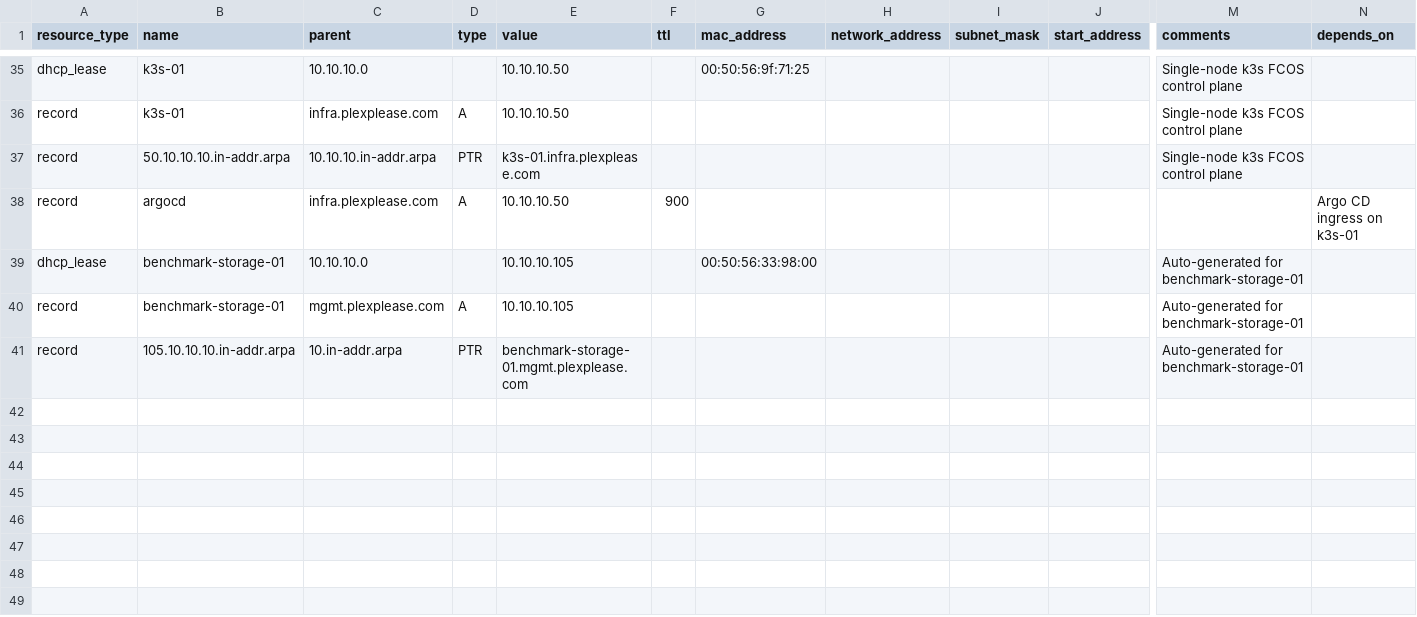
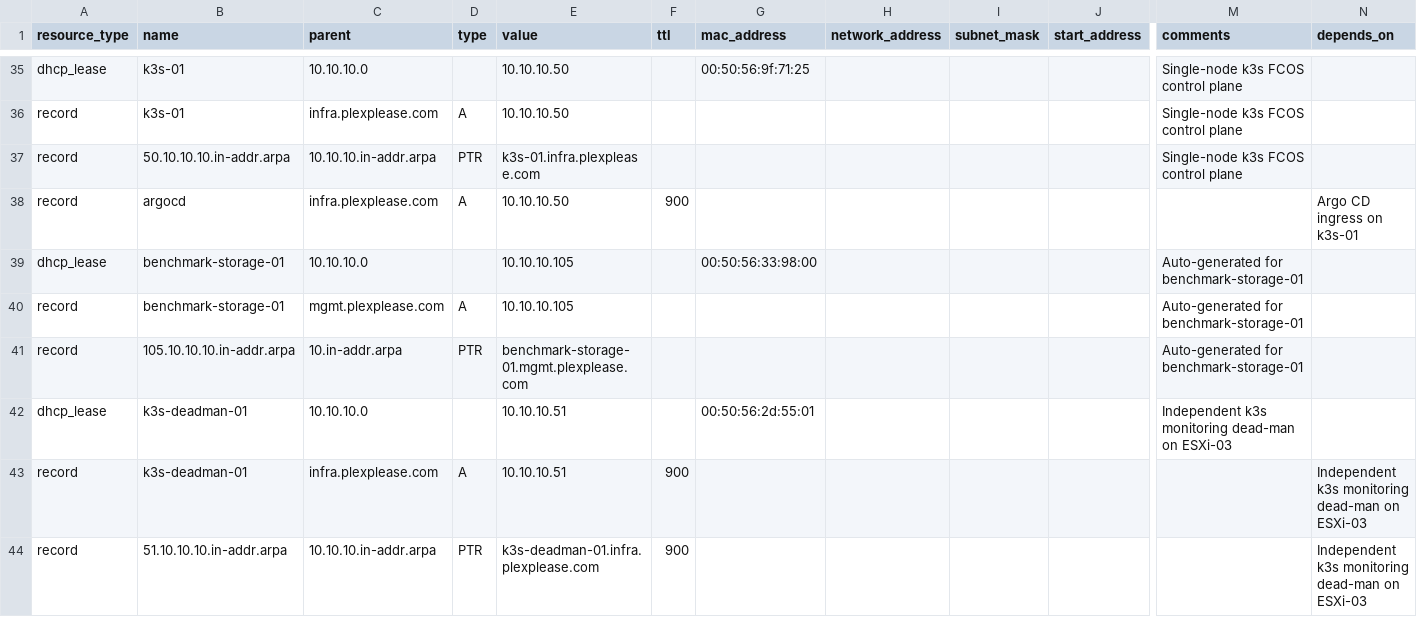
Before and after one commit to echoares-lab/homelab-gitops, a CSV file: config/dns_records.csv, drawn as a sheet; only a part is shown, gaps mark what is left out; rows hold the shown columns only; the diff names each change by its address in the sheet, - before the commit and + after, or states it on an @@ line.

Commit message:
feat(observability): add independent k3s dead-man VM

```diff
--- a/config/dns_records.csv
+++ b/config/dns_records.csv
+row 42: dhcp_lease | k3s-deadman-01 | 10.10.10.0 |  | 10.10.10.51 |  | 00:50:56:2d:55:01 |  |  |  | Independent k3s monitoring dead-man on ESXi-03
+row 43: record | k3s-deadman-01 | infra.plexplease.com | A | 10.10.10.51 | 900 |  |  |  |  |  | Independent k3s monitoring dead-man on ESXi-03
+row 44: record | 51.10.10.10.in-addr.arpa | 10.10.10.in-addr.arpa | PTR | k3s-deadman-01.infra.plexplease.com | 900 |  |  |  |  |  | Independent k3s monitoring dead-man on ESXi-03
```
Also changed, not shown: 13 other files.
